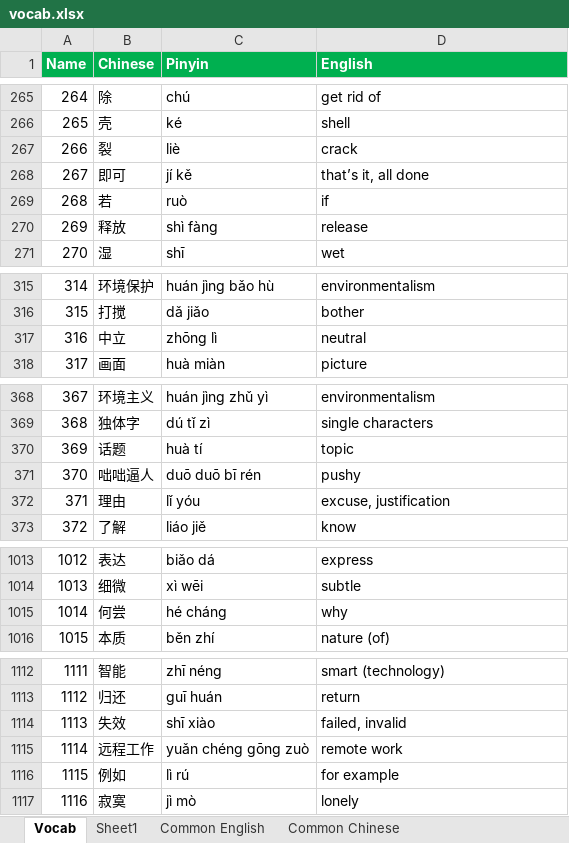
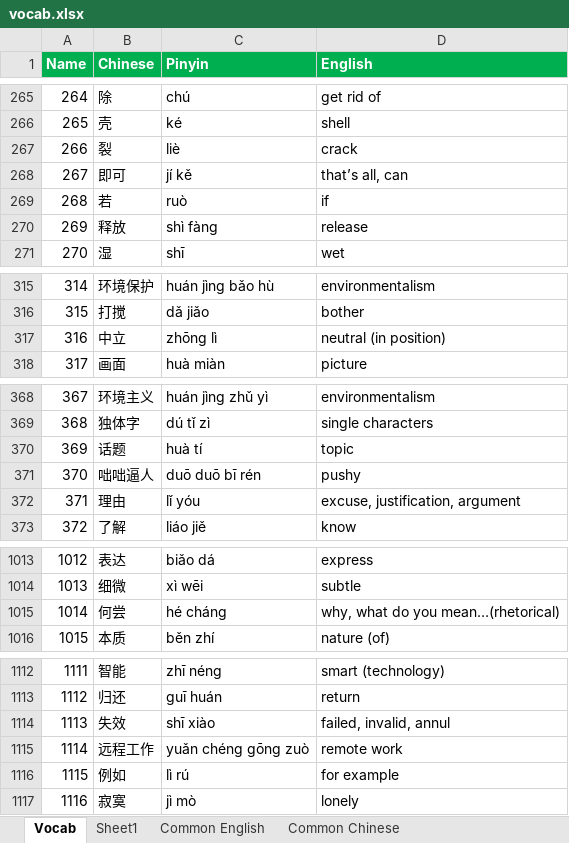
Before and after one commit to notkarenyi/chinese-practice, an Excel workbook: r/vocab.xlsx, sheet Vocab, drawn as a sheet; only a part is shown, gaps mark what is left out; values as stored, in another font and other column widths than the file's, no borders; conditional formats not drawn; the diff covers the shown part only; the diff names each change by its address in the sheet, - before the commit and + after, or states it on an @@ line.

Commit message:
Update vocab.xlsx

```diff
--- a/r/vocab.xlsx (sheet Vocab)
+++ b/r/vocab.xlsx (sheet Vocab)
-D268 (English): that’s it, all done
+D268 (English): that’s all, can
-D317 (English): neutral
+D317 (English): neutral (in position)
-D372 (English): excuse, justification
+D372 (English): excuse, justification, argument
-D1015 (English): why
+D1015 (English): why, what do you mean…(rhetorical)
-D1114 (English): failed, invalid
+D1114 (English): failed, invalid, annul
```
Also changed, not shown: 190 added rows, 1 removed row, 5 edited cells and row numbers in column A elsewhere in this sheet, sheet Sheet1.
